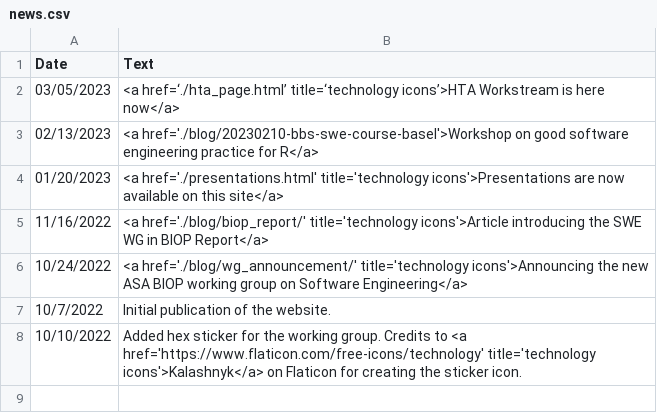
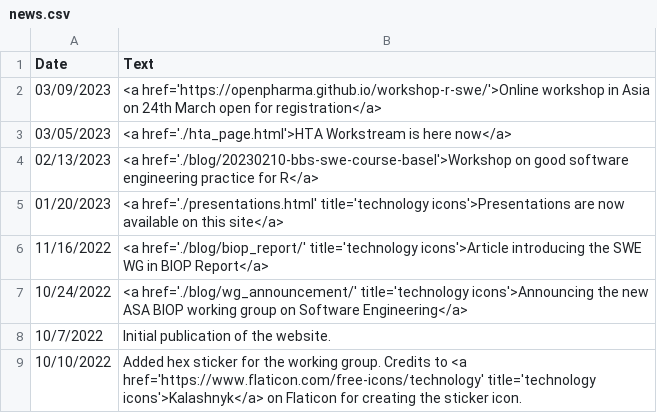
Before and after one commit to openstatsware/website, a CSV file: data/news.csv, drawn as a sheet.

Commit message:
Update news.csv (#50)
* Update news.csv

* Update news.csv

```diff
--- a/data/news.csv
+++ b/data/news.csv
@@ -1,3 +1,4 @@
 Date,Text
-03/05/2023,<a href=‘./hta_page.html’ title=‘technology icons’>HTA Workstream is here now</a>
+03/09/2023,<a href='https://openpharma.github.io/workshop-r-swe/'>Online workshop in Asia on 24th March open for registration</a>
+03/05/2023,<a href='./hta_page.html'>HTA Workstream is here now</a>
 02/13/2023,<a href='./blog/20230210-bbs-swe-course-basel'>Workshop on good software engineering practice for R</a>
```
